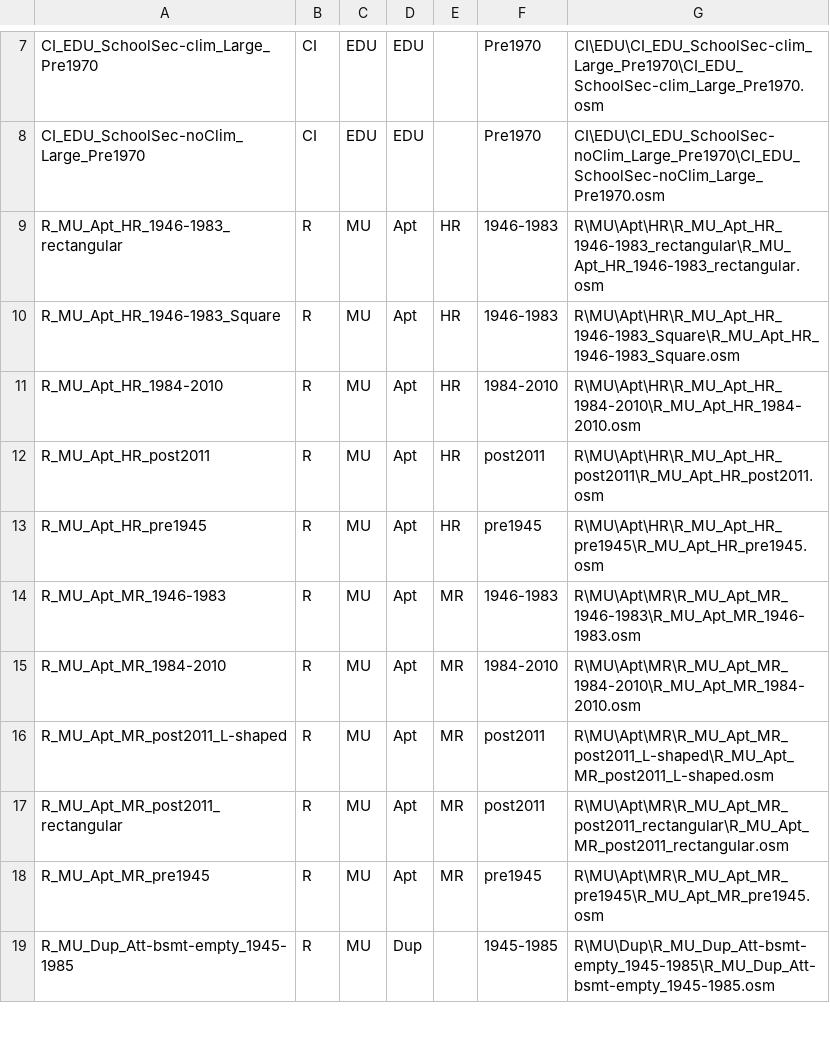
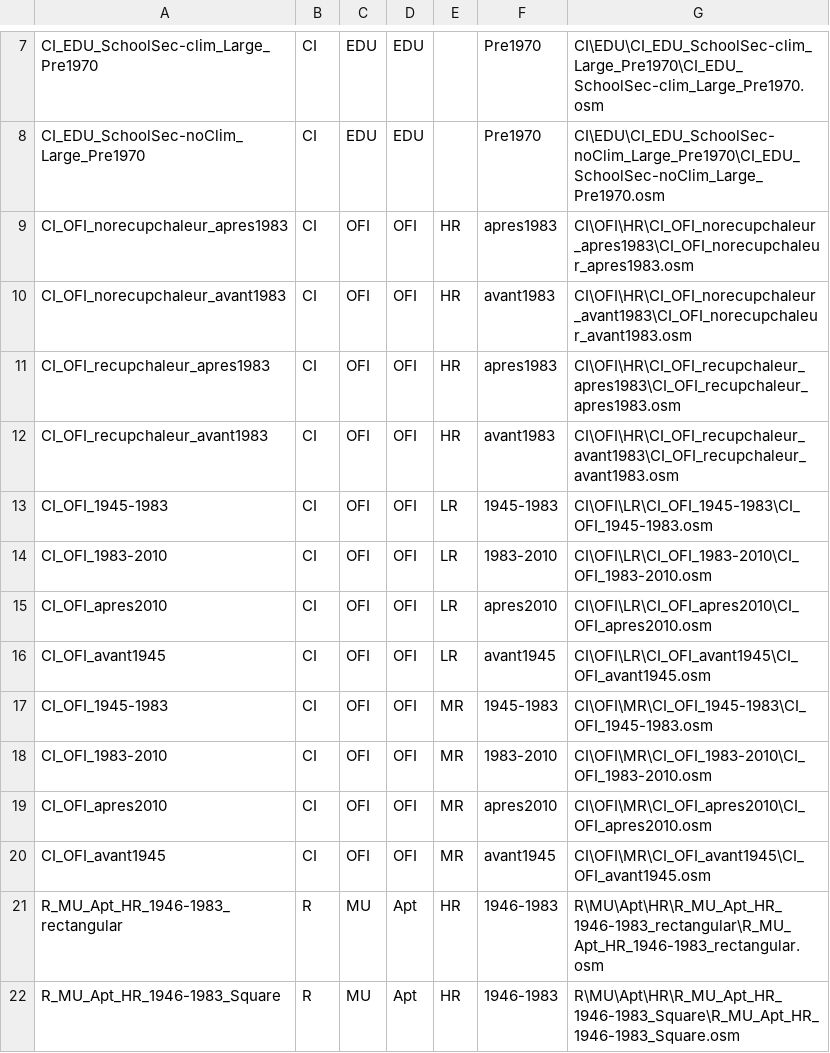
Before and after one commit to Archetype-QC/Modeles-Models, a CSV file: Prototypes-Batiments-Buildings/List-Building-Models.csv, drawn as a sheet; only a part is shown, gaps mark what is left out; the shorter side is filled out with more unchanged rows.

```diff
--- a/Prototypes-Batiments-Buildings/List-Building-Models.csv
+++ b/Prototypes-Batiments-Buildings/List-Building-Models.csv
@@ -8,2 +8,14 @@
 "CI_EDU_SchoolSec-noClim_Large_Pre1970","CI","EDU","EDU","","Pre1970","CI\EDU\CI_EDU_SchoolSec-noClim_Large_Pre1970\CI_EDU_SchoolSec-noClim_Large_Pre1970.osm"
+"CI_OFI_norecupchaleur_apres1983","CI","OFI","OFI","HR","apres1983","CI\OFI\HR\CI_OFI_norecupchaleur_apres1983\CI_OFI_norecupchaleur_apres1983.osm"
+"CI_OFI_norecupchaleur_avant1983","CI","OFI","OFI","HR","avant1983","CI\OFI\HR\CI_OFI_norecupchaleur_avant1983\CI_OFI_norecupchaleur_avant1983.osm"
+"CI_OFI_recupchaleur_apres1983","CI","OFI","OFI","HR","apres1983","CI\OFI\HR\CI_OFI_recupchaleur_apres1983\CI_OFI_recupchaleur_apres1983.osm"
+"CI_OFI_recupchaleur_avant1983","CI","OFI","OFI","HR","avant1983","CI\OFI\HR\CI_OFI_recupchaleur_avant1983\CI_OFI_recupchaleur_avant1983.osm"
+"CI_OFI_1945-1983","CI","OFI","OFI","LR","1945-1983","CI\OFI\LR\CI_OFI_1945-1983\CI_OFI_1945-1983.osm"
+"CI_OFI_1983-2010","CI","OFI","OFI","LR","1983-2010","CI\OFI\LR\CI_OFI_1983-2010\CI_OFI_1983-2010.osm"
+"CI_OFI_apres2010","CI","OFI","OFI","LR","apres2010","CI\OFI\LR\CI_OFI_apres2010\CI_OFI_apres2010.osm"
+"CI_OFI_avant1945","CI","OFI","OFI","LR","avant1945","CI\OFI\LR\CI_OFI_avant1945\CI_OFI_avant1945.osm"
+"CI_OFI_1945-1983","CI","OFI","OFI","MR","1945-1983","CI\OFI\MR\CI_OFI_1945-1983\CI_OFI_1945-1983.osm"
+"CI_OFI_1983-2010","CI","OFI","OFI","MR","1983-2010","CI\OFI\MR\CI_OFI_1983-2010\CI_OFI_1983-2010.osm"
+"CI_OFI_apres2010","CI","OFI","OFI","MR","apres2010","CI\OFI\MR\CI_OFI_apres2010\CI_OFI_apres2010.osm"
+"CI_OFI_avant1945","CI","OFI","OFI","MR","avant1945","CI\OFI\MR\CI_OFI_avant1945\CI_OFI_avant1945.osm"
 "R_MU_Apt_HR_1946-1983_rectangular","R","MU","Apt","HR","1946-1983","R\MU\Apt\HR\R_MU_Apt_HR_1946-1983_rectangular\R_MU_Apt_HR_1946-1983_rectangular.osm"
```
Also changed, not shown: Prototypes-Batiments-Buildings/Liste-Modeles-Batiments.csv.
